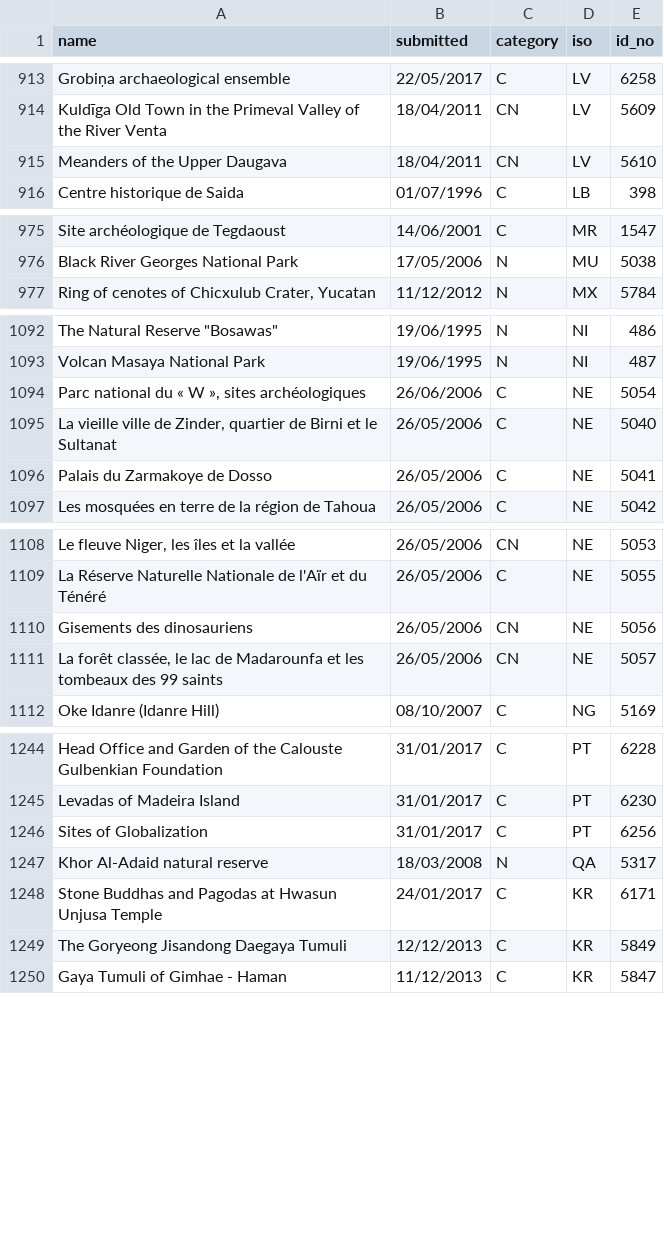
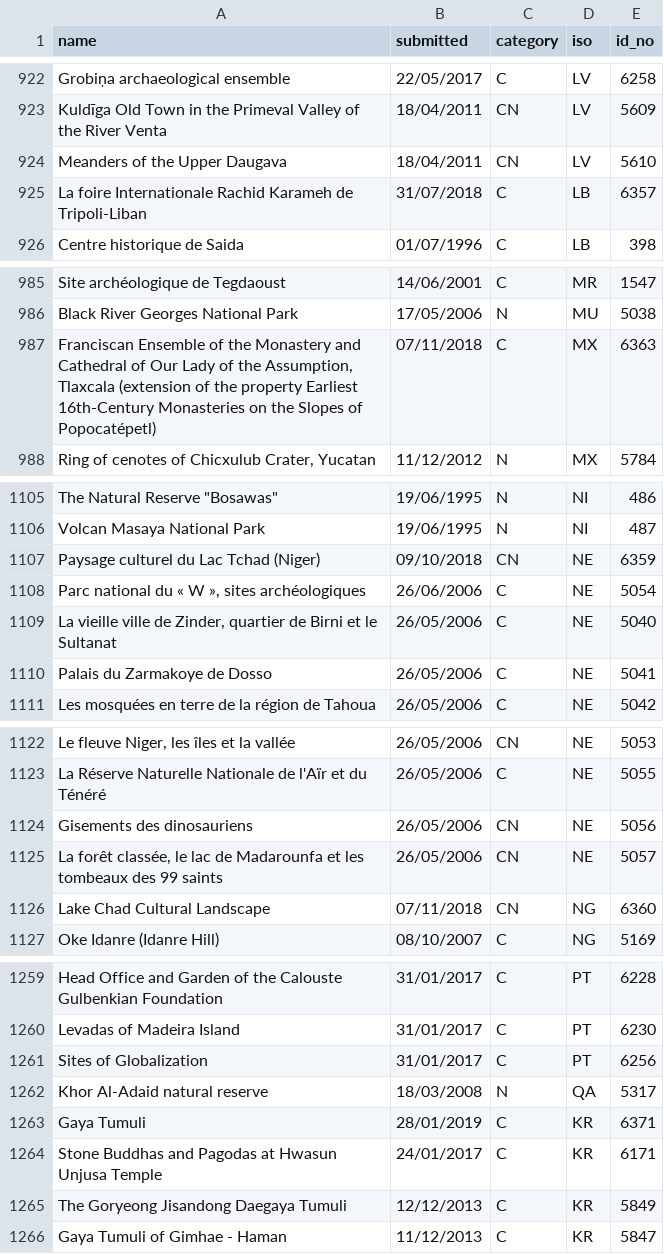
Before and after one commit to alexcurylo/iso3166-flags-maps-worldheritage, a CSV file: worldheritage/tentative/tentative.csv, drawn as a sheet; only a part is shown, gaps mark what is left out; the diff covers the shown part only; the diff names each change by its address in the sheet, - before the commit and + after, or states it on an @@ line.

```diff
--- a/worldheritage/tentative/tentative.csv
+++ b/worldheritage/tentative/tentative.csv
+row 925: La foire Internationale Rachid Karameh de Tripoli-Liban | 31/07/2018 | C | LB | 6357
+row 987: Franciscan Ensemble of the Monastery and Cathedral of Our Lady of the Assumption, Tlaxcala (extension of the property Earliest 16th-Century Monasteries on the Slopes of Popocatépetl) | 07/11/2018 | C | MX | 6363
+row 1107: Paysage culturel du Lac Tchad (Niger) | 09/10/2018 | CN | NE | 6359
+row 1126: Lake Chad Cultural Landscape | 07/11/2018 | CN | NG | 6360
+row 1263: Gaya Tumuli | 28/01/2019 | C | KR | 6371
```
Also changed, not shown: 16 added rows elsewhere in this file, 4 other files.
